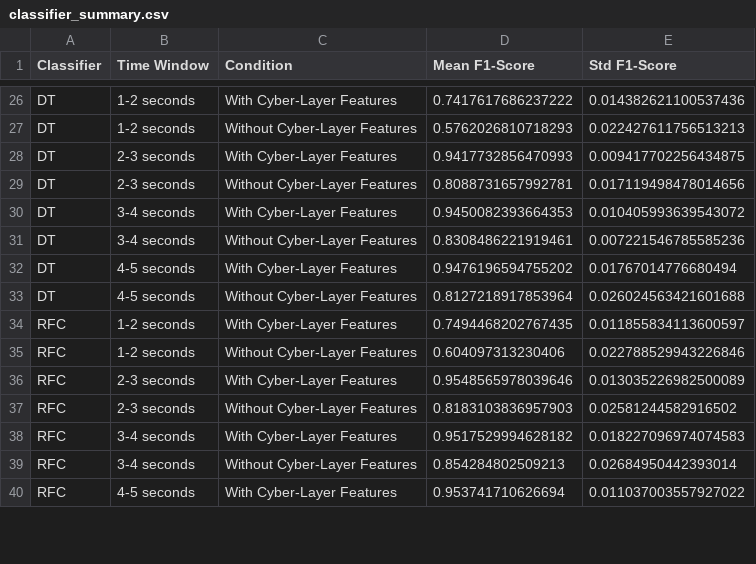
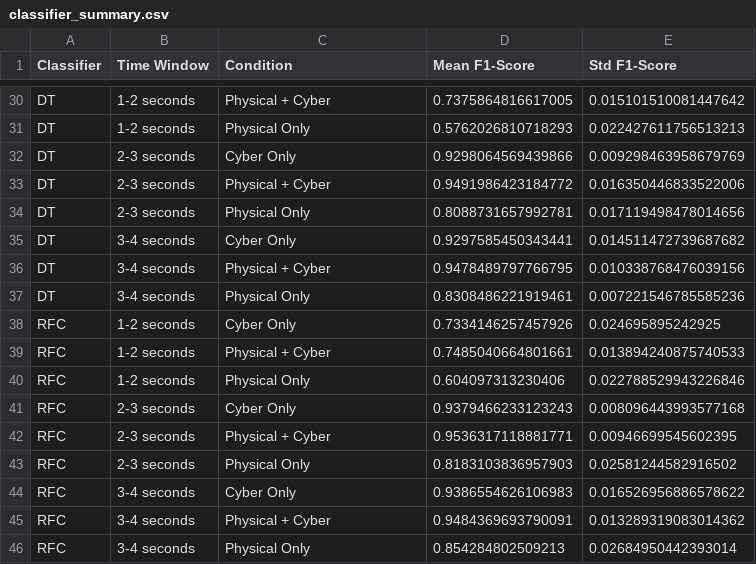
Before and after one commit to TohidBehdadnia/co-simulation, a CSV file: results/classifier_summary.csv, drawn as a sheet; only a part is shown, gaps mark what is left out; removed rows and columns are numbered as before the commit, all else as after; the diff covers the shown part only; the diff names each change by its address in the sheet, - before the commit and + after, or states it on an @@ line.

Commit message:
Implemented tests with cyber-layer features only

```diff
--- a/results/classifier_summary.csv
+++ b/results/classifier_summary.csv
-C30 (Condition): With Cyber-Layer Features
+C30 (Condition): Physical + Cyber
-D30 (Mean F1-Score): 0.7417617686237222
+D30 (Mean F1-Score): 0.7375864816617005
-E30 (Std F1-Score): 0.014382621100537436
+E30 (Std F1-Score): 0.015101510081447642
-C31 (Condition): Without Cyber-Layer Features
+C31 (Condition): Physical Only
+row 32: DT | 2-3 seconds | Cyber Only | 0.9298064569439866 | 0.009298463958679769
-C33 (Condition): With Cyber-Layer Features
+C33 (Condition): Physical + Cyber
-D33 (Mean F1-Score): 0.9417732856470993
+D33 (Mean F1-Score): 0.9491986423184772
-E33 (Std F1-Score): 0.009417702256434875
+E33 (Std F1-Score): 0.016350446833522006
-C34 (Condition): Without Cyber-Layer Features
+C34 (Condition): Physical Only
+row 35: DT | 3-4 seconds | Cyber Only | 0.9297585450343441 | 0.014511472739687682
-C36 (Condition): With Cyber-Layer Features
+C36 (Condition): Physical + Cyber
-D36 (Mean F1-Score): 0.9450082393664353
+D36 (Mean F1-Score): 0.9478489797766795
-E36 (Std F1-Score): 0.010405993639543072
+E36 (Std F1-Score): 0.010338768476039156
-C37 (Condition): Without Cyber-Layer Features
+C37 (Condition): Physical Only
-row 32: DT | 4-5 seconds | With Cyber-Layer Features | 0.9476196594755202 | 0.01767014776680494
-row 33: DT | 4-5 seconds | Without Cyber-Layer Features | 0.8127218917853964 | 0.026024563421601688
+row 38: RFC | 1-2 seconds | Cyber Only | 0.7334146257457926 | 0.024695895242925
-C39 (Condition): With Cyber-Layer Features
+C39 (Condition): Physical + Cyber
-D39 (Mean F1-Score): 0.7494468202767435
+D39 (Mean F1-Score): 0.7485040664801661
-E39 (Std F1-Score): 0.011855834113600597
+E39 (Std F1-Score): 0.013894240875740533
-C40 (Condition): Without Cyber-Layer Features
+C40 (Condition): Physical Only
+row 41: RFC | 2-3 seconds | Cyber Only | 0.9379466233123243 | 0.008096443993577168
-C42 (Condition): With Cyber-Layer Features
+C42 (Condition): Physical + Cyber
-D42 (Mean F1-Score): 0.9548565978039646
+D42 (Mean F1-Score): 0.9536317118881771
-E42 (Std F1-Score): 0.013035226982500089
+E42 (Std F1-Score): 0.00946699545602395
-C43 (Condition): Without Cyber-Layer Features
+C43 (Condition): Physical Only
+row 44: RFC | 3-4 seconds | Cyber Only | 0.9386554626106983 | 0.016526956886578622
-C45 (Condition): With Cyber-Layer Features
+C45 (Condition): Physical + Cyber
-D45 (Mean F1-Score): 0.9517529994628182
+D45 (Mean F1-Score): 0.9484369693790091
-E45 (Std F1-Score): 0.018227096974074583
+E45 (Std F1-Score): 0.013289319083014362
-C46 (Condition): Without Cyber-Layer Features
+C46 (Condition): Physical Only
-row 40: RFC | 4-5 seconds | With Cyber-Layer Features | 0.953741710626694 | 0.011037003557927022
```
Also changed, not shown: 8 added rows, 5 removed rows and 56 edited cells elsewhere in this file, 4 other files.
